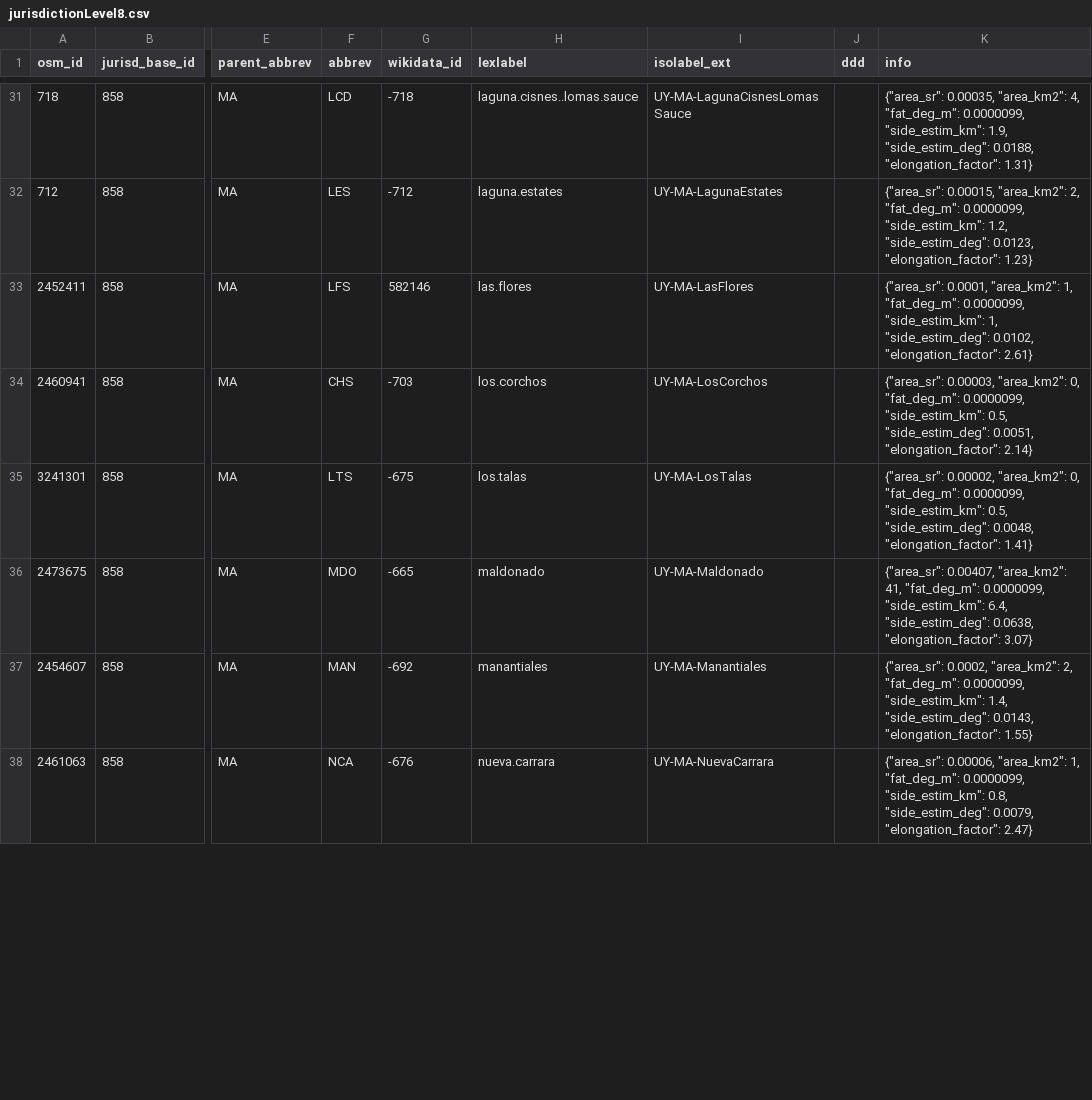
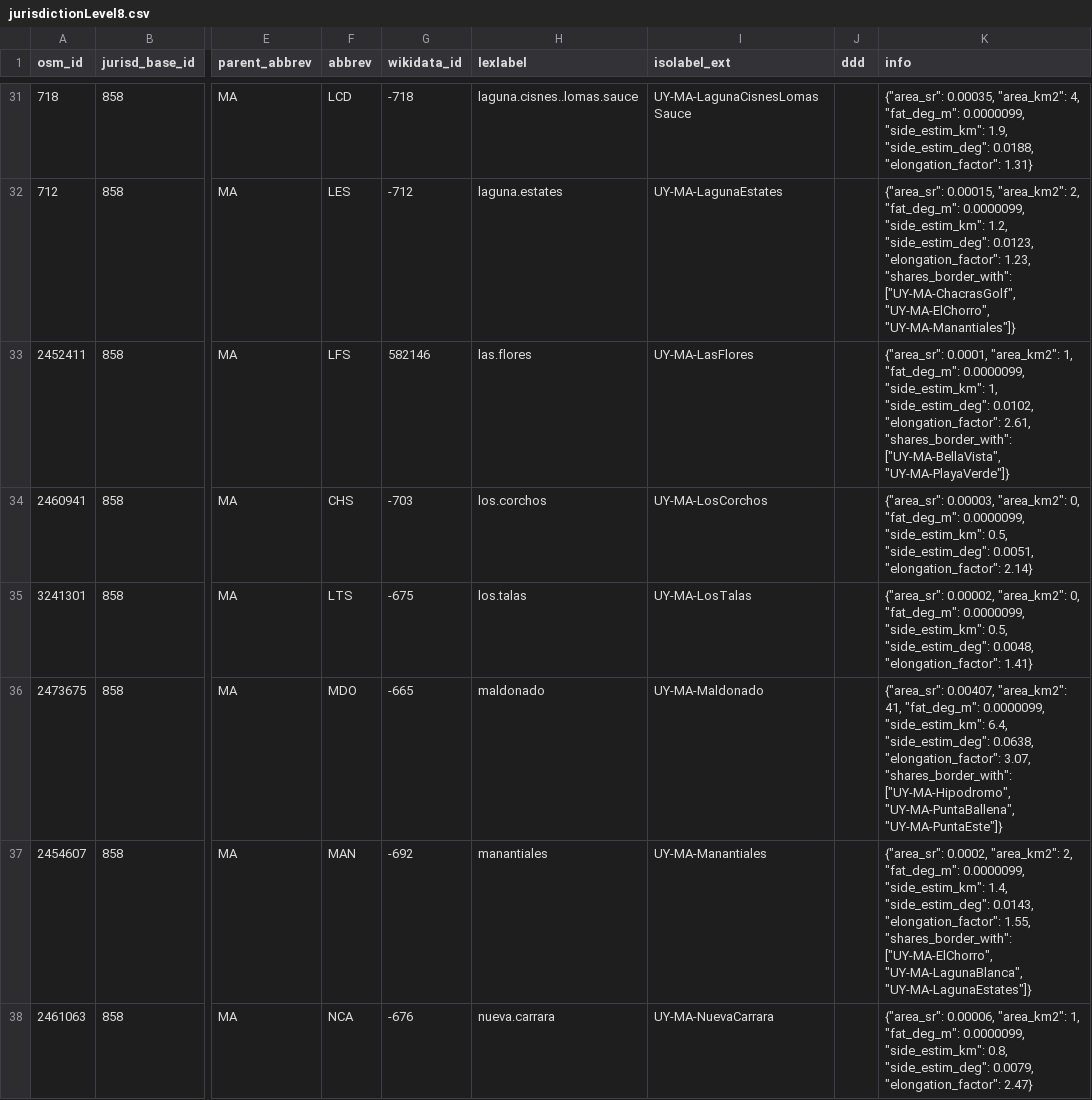
Before and after one commit to digital-guard/preserv-UY, a CSV file: data/MA/jurisdictionLevel8.csv, drawn as a sheet; only a part is shown, gaps mark what is left out; the diff covers the shown part only; the diff names each change by its address in the sheet, - before the commit and + after, or states it on an @@ line.

```diff
--- a/data/MA/jurisdictionLevel8.csv
+++ b/data/MA/jurisdictionLevel8.csv
-K32 (info): …0.0123, "elongation_factor": 1.23}
+K32 (info): …0.0123, "elongation_factor": 1.23, "shares_border_with": ["UY-MA-ChacrasGolf", "UY-MA-ElChorro", "UY-MA-Manantiales"]}
-K33 (info): …0.0102, "elongation_factor": 2.61}
+K33 (info): …0.0102, "elongation_factor": 2.61, "shares_border_with": ["UY-MA-BellaVista", "UY-MA-PlayaVerde"]}
-K36 (info): …0.0638, "elongation_factor": 3.07}
+K36 (info): …0.0638, "elongation_factor": 3.07, "shares_border_with": ["UY-MA-Hipodromo", "UY-MA-PuntaBallena", "UY-MA-PuntaEste"]}
-K37 (info): …0.0143, "elongation_factor": 1.55}
+K37 (info): …0.0143, "elongation_factor": 1.55, "shares_border_with": ["UY-MA-ElChorro", "UY-MA-LagunaBlanca", "UY-MA-LagunaEstates"]}
```
Also changed, not shown: 29 edited cells elsewhere in this file, data/AR/jurisdictionLevel8.csv, data/CO/jurisdictionLevel8.csv, 14 other files.
